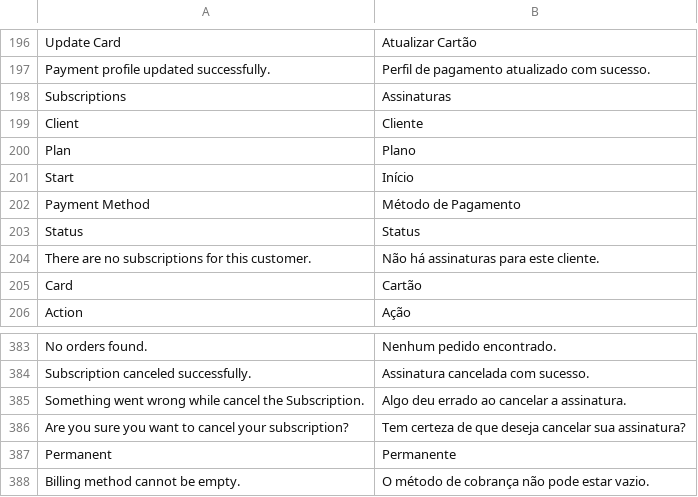
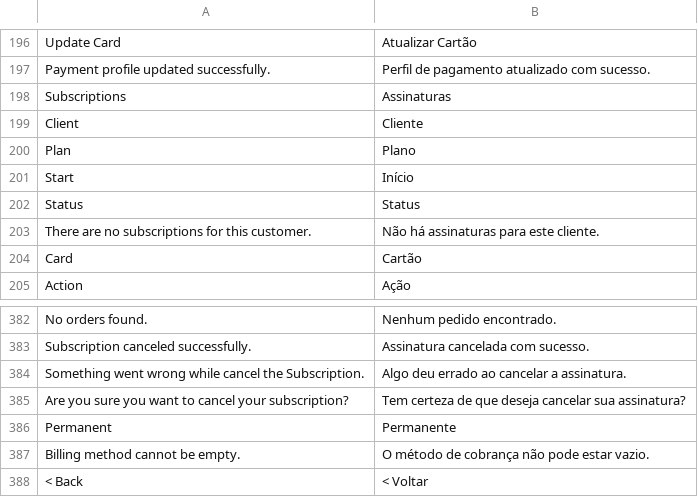
Before and after one commit to vindi/vindi-magento2, a CSV file: i18n/pt_BR.csv, drawn as a sheet; only a part is shown, gaps mark what is left out.

```diff
--- a/i18n/pt_BR.csv
+++ b/i18n/pt_BR.csv
@@ -201,3 +201,2 @@
 "Start","Início"
-"Payment Method","Método de Pagamento"
 "Status","Status"
@@ -388 +387,2 @@
 "Billing method cannot be empty.","O método de cobrança não pode estar vazio."
+"< Back","< Voltar"
```
Also changed, not shown: 6 other files.
